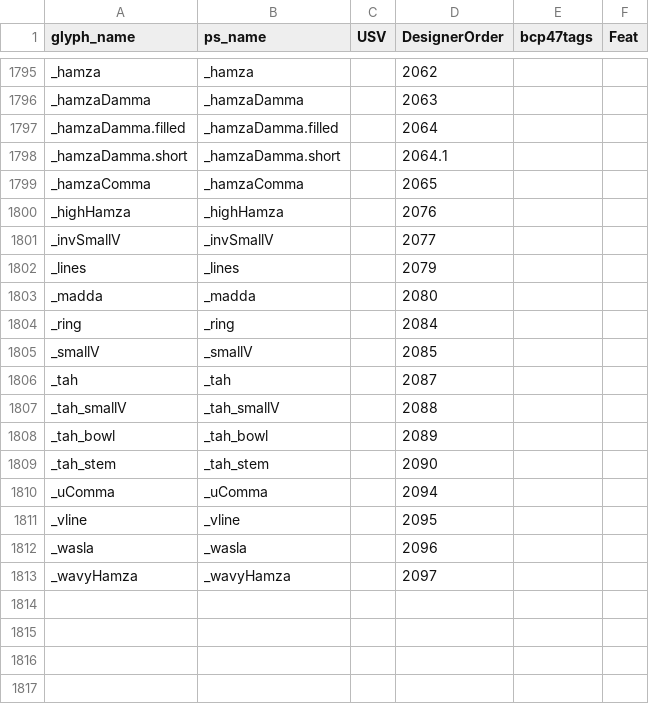
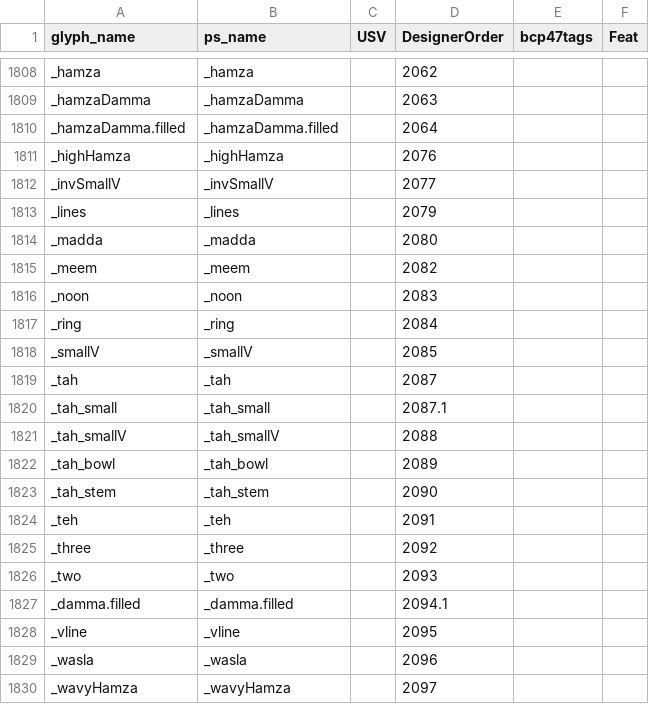
Before and after one commit to silnrsi/font-lateef, a CSV file: source/glyph_data.csv, drawn as a sheet; only a part is shown, gaps mark what is left out; removed rows and columns are numbered as before the commit, all else as after; the diff covers the shown part only; the diff names each change by its address in the sheet, - before the commit and + after, or states it on an @@ line.

```diff
--- a/source/glyph_data.csv
+++ b/source/glyph_data.csv
-row 1798: _hamzaDamma.short | _hamzaDamma.short |  | 2064.1
-row 1799: _hamzaComma | _hamzaComma |  | 2065
+row 1815: _meem | _meem |  | 2082
+row 1816: _noon | _noon |  | 2083
+row 1820: _tah_small | _tah_small |  | 2087.1
-row 1810: _uComma | _uComma |  | 2094
+row 1824: _teh | _teh |  | 2091
+row 1825: _three | _three |  | 2092
+row 1826: _two | _two |  | 2093
+row 1827: _damma.filled | _damma.filled |  | 2094.1
```
Also changed, not shown: 13 added rows elsewhere in this file.
